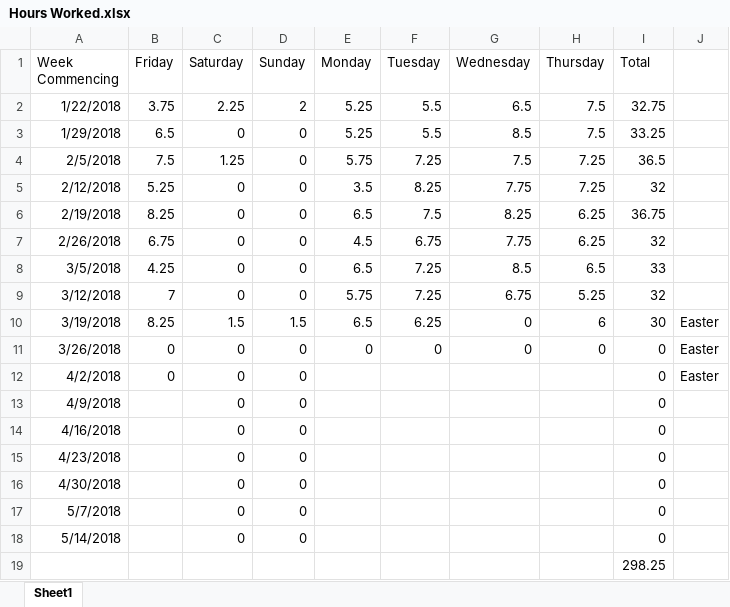
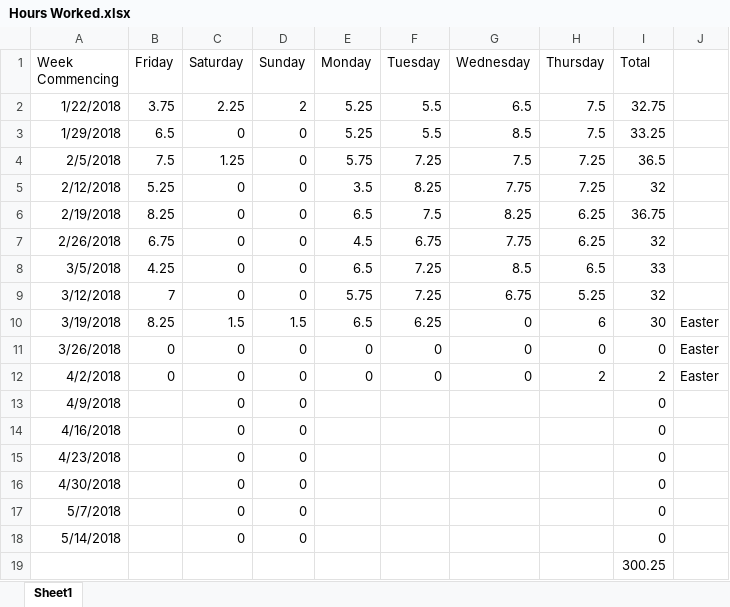
Before and after one commit to Arwedda/PRCO304, an Excel workbook: Hours Worked.xlsx, sheet Sheet1, drawn as a sheet; values as stored, in another font and other column widths than the file's, no borders; the diff names each change by its address in the sheet, - before the commit and + after, or states it on an @@ line.

```diff
--- a/Hours Worked.xlsx (sheet Sheet1)
+++ b/Hours Worked.xlsx (sheet Sheet1)
-E12 (Monday): (empty)
+E12 (Monday): 0
-F12 (Tuesday): (empty)
+F12 (Tuesday): 0
-G12 (Wednesday): (empty)
+G12 (Wednesday): 0
-H12 (Thursday): (empty)
+H12 (Thursday): 2
-I12 (Total): 0
+I12 (Total): 2
-I19 (Total): 298.25
+I19 (Total): 300.25
```
Also changed, not shown: 13 other files.
